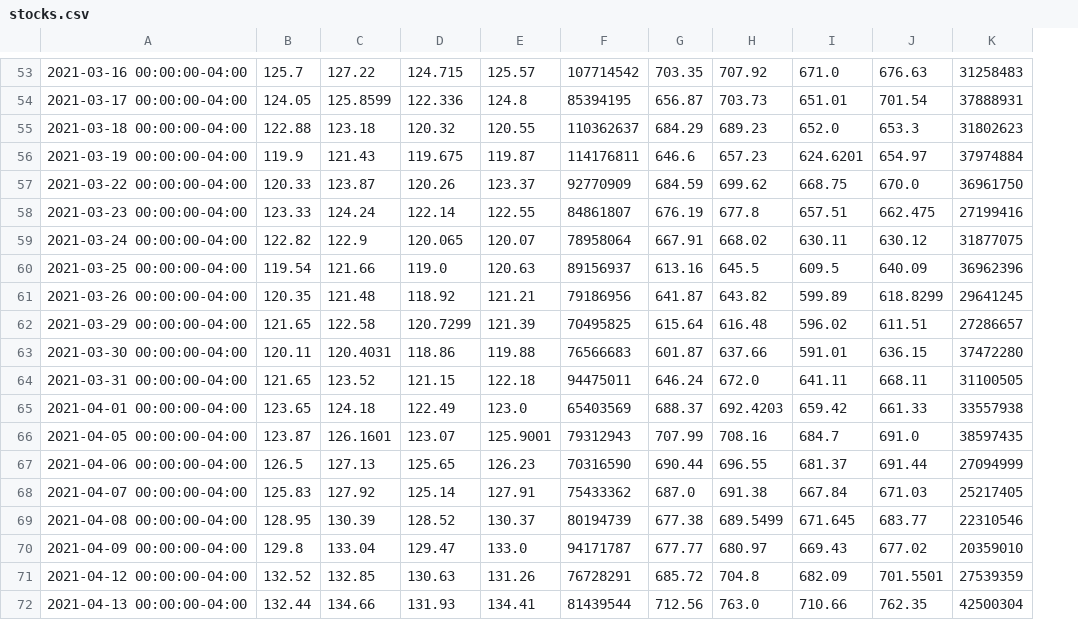
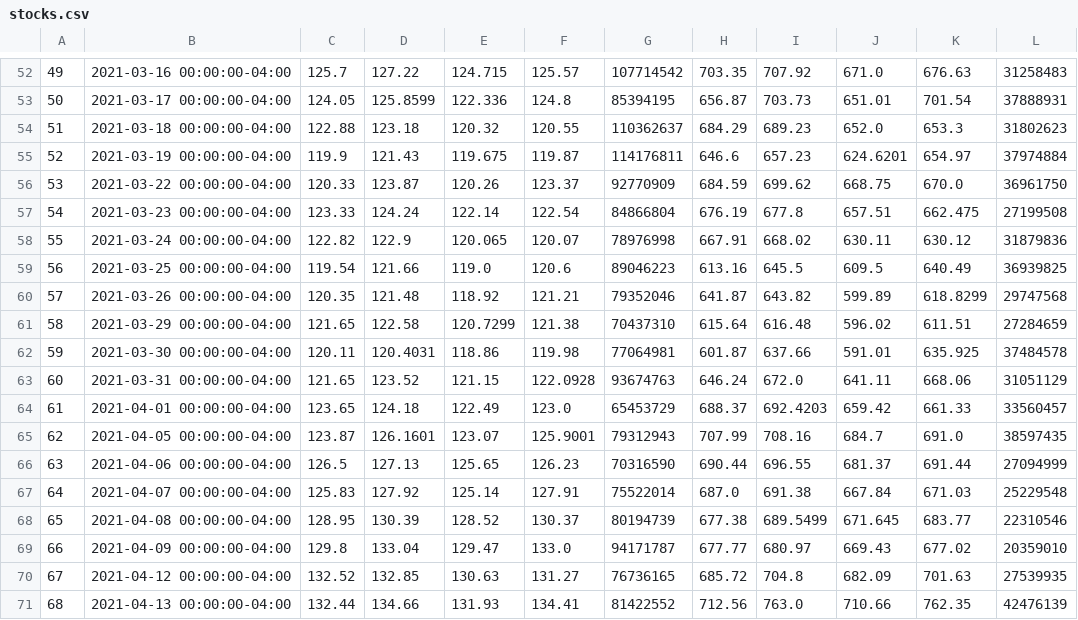
Before and after one commit to mitchjr9/Project-1-Group-2, a CSV file: resources/stocks.csv, drawn as a sheet; only a part is shown, gaps mark what is left out; addresses are those after the commit; the diff covers the shown part only; the diff names each change by its address in the sheet, - before the commit and + after, or states it on an @@ line.

Commit message:
Importing a grouped csv, required persisting and loading the data a little differently

```diff
--- a/resources/stocks.csv
+++ b/resources/stocks.csv
+column A, rows 52-71: 49 | 50 | 51 | 52 | 53 | 54 | 55 | 56 | 57 | 58 | 59 | 60 | 61 | 62 | 63 | 64 | 65 | 66 | 67 | 68
-F57: 122.55
+F57: 122.54
-G57: 84861807
+G57: 84866804
-L57: 27199416
+L57: 27199508
-G58: 78958064
+G58: 78976998
-L58: 31877075
+L58: 31879836
-F59: 120.63
+F59: 120.6
-G59: 89156937
+G59: 89046223
-K59: 640.09
+K59: 640.49
-L59: 36962396
+L59: 36939825
-G60: 79186956
+G60: 79352046
-L60: 29641245
+L60: 29747568
-F61: 121.39
+F61: 121.38
-G61: 70495825
+G61: 70437310
-L61: 27286657
+L61: 27284659
-F62: 119.88
+F62: 119.98
-G62: 76566683
+G62: 77064981
-K62: 636.15
+K62: 635.925
-L62: 37472280
+L62: 37484578
-F63: 122.18
+F63: 122.0928
-G63: 94475011
+G63: 93674763
-K63: 668.11
+K63: 668.06
-L63: 31100505
+L63: 31051129
-G64: 65403569
+G64: 65453729
-L64: 33557938
+L64: 33560457
-G67: 75433362
+G67: 75522014
-L67: 25217405
+L67: 25229548
-F70: 131.26
+F70: 131.27
-G70: 76728291
+G70: 76736165
-K70: 701.5501
+K70: 701.63
-L70: 27539359
+L70: 27539935
-G71: 81439544
+G71: 81422552
-L71: 42500304
+L71: 42476139
```
Also changed, not shown: 1 removed row and 45 edited cells elsewhere in this file, 1 other file.
